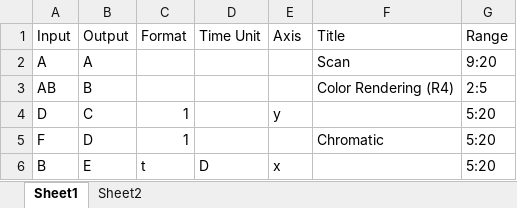
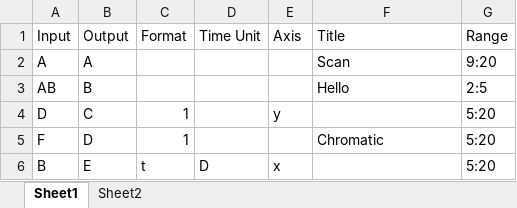
Before and after one commit to light-and-motion/data_processing, an Excel workbook: LumenConfig.xlsx, sheet Sheet1, drawn as a sheet; values as stored, in another font and other column widths than the file's, no borders; the diff names each change by its address in the sheet, - before the commit and + after, or states it on an @@ line.

```diff
--- a/LumenConfig.xlsx (sheet Sheet1)
+++ b/LumenConfig.xlsx (sheet Sheet1)
-F3 (Title): Color Rendering (R4)
+F3 (Title): Hello
```
Also changed, not shown: sheet Sheet2.
